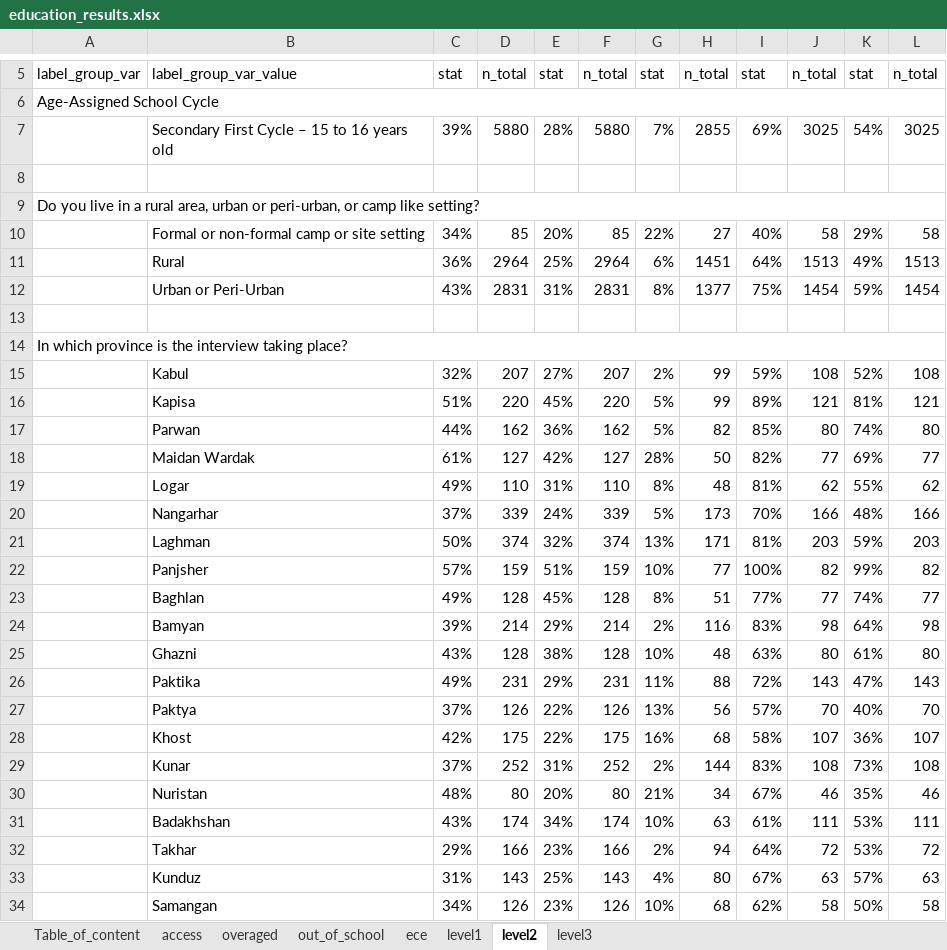
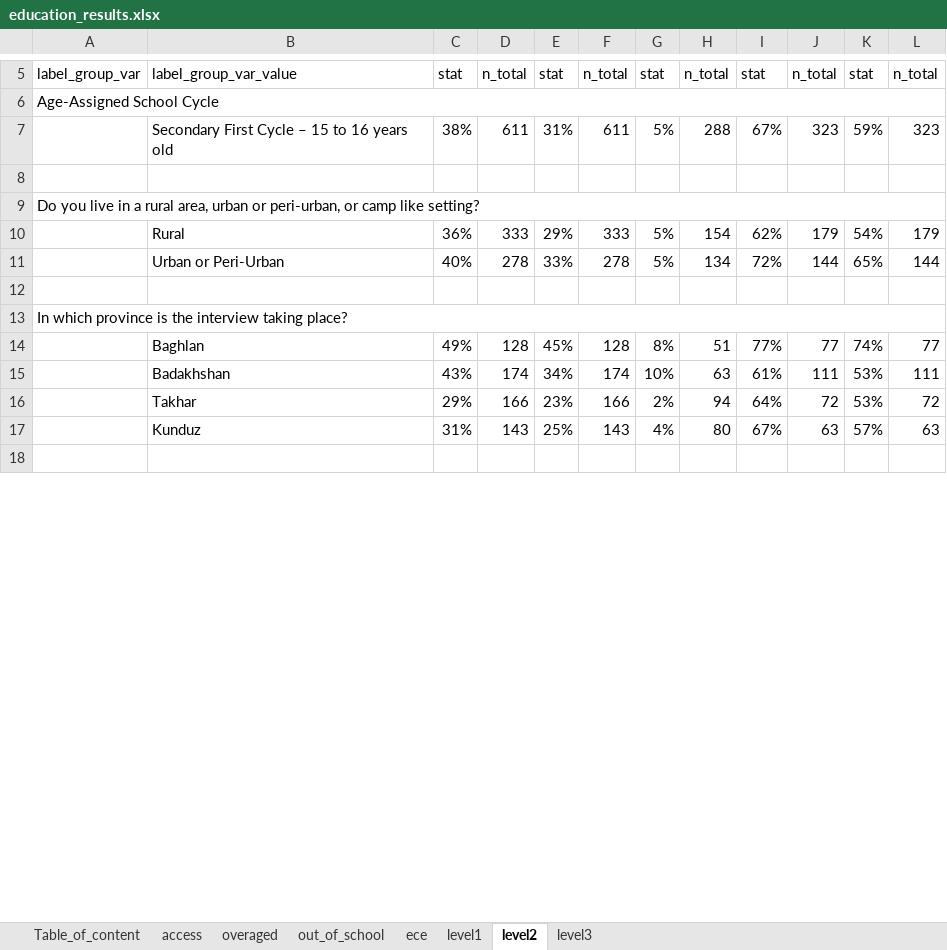
Before and after one commit to martivit/EduAnalysisTool, an Excel workbook: output/education_results.xlsx, sheet level2, drawn as a sheet; only a part is shown, gaps mark what is left out; the shorter side is filled out with more unchanged rows; values as stored, in another font and other column widths than the file's, no borders; removed rows and columns are numbered as before the commit, all else as after; the diff covers the shown part only; the diff names each change by its address in the sheet, - before the commit and + after, or states it on an @@ line.

```diff
--- a/output/education_results.xlsx (sheet level2)
+++ b/output/education_results.xlsx (sheet level2)
-row 7:  | Secondary First Cycle – 15 to 16 years old | 39% | 5880 | 28% | 5880 | 7% | 2855 | 69% | 3025 | 54% | 3025
+row 7:  | Secondary First Cycle – 15 to 16 years old | 38% | 611 | 31% | 611 | 5% | 288 | 67% | 323 | 59% | 323
-row 10:  | Formal or non-formal camp or site setting | 34% | 85 | 20% | 85 | 22% | 27 | 40% | 58 | 29% | 58
-row 11:  | Rural | 36% | 2964 | 25% | 2964 | 6% | 1451 | 64% | 1513 | 49% | 1513
-row 12:  | Urban or Peri-Urban | 43% | 2831 | 31% | 2831 | 8% | 1377 | 75% | 1454 | 59% | 1454
+row 10:  | Rural | 36% | 333 | 29% | 333 | 5% | 154 | 62% | 179 | 54% | 179
+row 11:  | Urban or Peri-Urban | 40% | 278 | 33% | 278 | 5% | 134 | 72% | 144 | 65% | 144
-row 15:  | Kabul | 32% | 207 | 27% | 207 | 2% | 99 | 59% | 108 | 52% | 108
-row 16:  | Kapisa | 51% | 220 | 45% | 220 | 5% | 99 | 89% | 121 | 81% | 121
-row 17:  | Parwan | 44% | 162 | 36% | 162 | 5% | 82 | 85% | 80 | 74% | 80
-row 18:  | Maidan Wardak | 61% | 127 | 42% | 127 | 28% | 50 | 82% | 77 | 69% | 77
-row 19:  | Logar | 49% | 110 | 31% | 110 | 8% | 48 | 81% | 62 | 55% | 62
-row 20:  | Nangarhar | 37% | 339 | 24% | 339 | 5% | 173 | 70% | 166 | 48% | 166
-row 21:  | Laghman | 50% | 374 | 32% | 374 | 13% | 171 | 81% | 203 | 59% | 203
-row 22:  | Panjsher | 57% | 159 | 51% | 159 | 10% | 77 | 100% | 82 | 99% | 82
-row 24:  | Bamyan | 39% | 214 | 29% | 214 | 2% | 116 | 83% | 98 | 64% | 98
-row 25:  | Ghazni | 43% | 128 | 38% | 128 | 10% | 48 | 63% | 80 | 61% | 80
-row 26:  | Paktika | 49% | 231 | 29% | 231 | 11% | 88 | 72% | 143 | 47% | 143
-row 27:  | Paktya | 37% | 126 | 22% | 126 | 13% | 56 | 57% | 70 | 40% | 70
-row 28:  | Khost | 42% | 175 | 22% | 175 | 16% | 68 | 58% | 107 | 36% | 107
-row 29:  | Kunar | 37% | 252 | 31% | 252 | 2% | 144 | 83% | 108 | 73% | 108
-row 30:  | Nuristan | 48% | 80 | 20% | 80 | 21% | 34 | 67% | 46 | 35% | 46
-row 34:  | Samangan | 34% | 126 | 23% | 126 | 10% | 68 | 62% | 58 | 50% | 58
```
Also changed, not shown: 3 added rows and 18 removed rows elsewhere in this sheet, sheet out_of_school, sheet access, sheet ece, sheet overaged, sheet level1, sheet level3, input_tool/edu_indicator_labelling.xlsx, input_tool/edu_table_helper_EN_AFG.xlsx, 22 other files.
